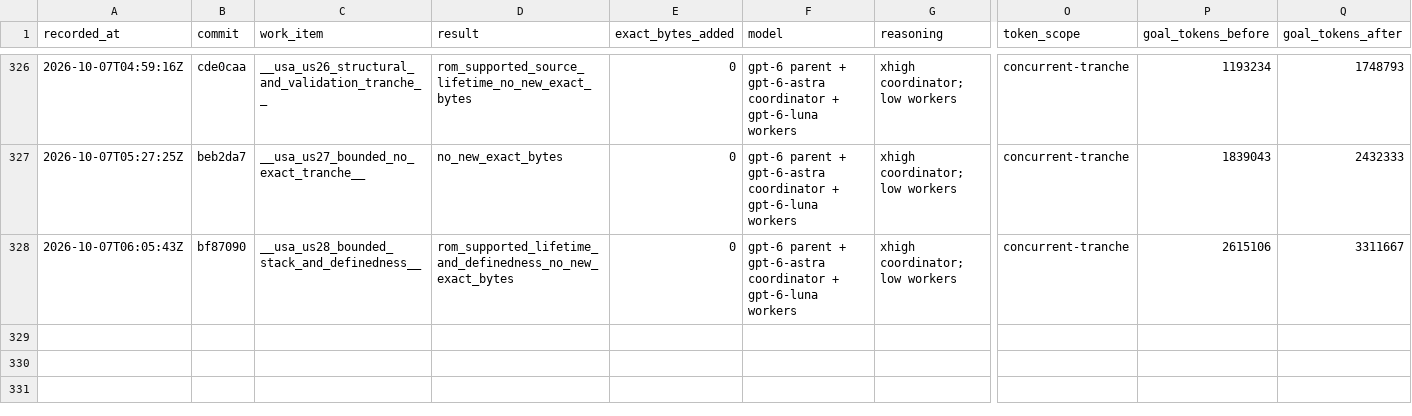
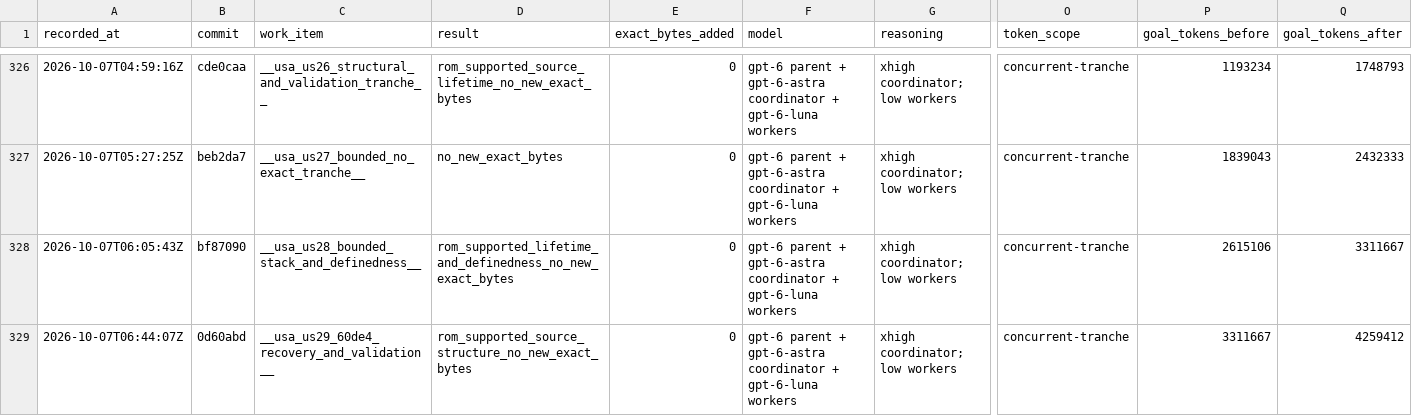
Before and after one commit to doctorjelly/podcruise, a TSV file: docs/function_token_log.tsv, drawn as a sheet; only a part is shown, gaps mark what is left out; rows hold the shown columns only; the diff names each change by its address in the sheet, - before the commit and + after, or states it on an @@ line.

Commit message:
Recover USA transition switch tables and literal pool

```diff
--- a/docs/function_token_log.tsv
+++ b/docs/function_token_log.tsv
+row 329: 2026-10-07T06:44:07Z | 0d60abd | __usa_us29_60de4_recovery_and_validation__ | rom_supported_source_structure_no_new_exact_bytes | 0 | gpt-6 parent + gpt-6-astra coordinator + gpt-6-luna workers | xhigh coordinator; low workers | concurrent-tranche | 3311667 | 4259412
```
Also changed, not shown: 5 other files.
